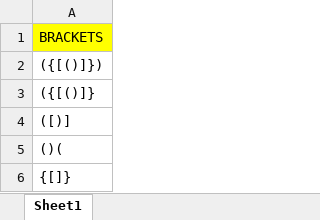
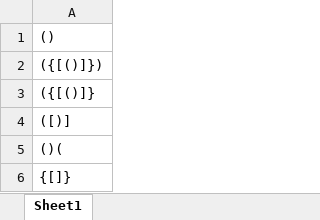
Before and after one commit to namrahov/klawpse, an Excel workbook: template/brackets.xlsx, sheet Sheet1, drawn as a sheet; values as stored, in another font and other column widths than the file's, no borders; the diff names each change by its address in the sheet, - before the commit and + after, or states it on an @@ line.

```diff
--- a/template/brackets.xlsx (sheet Sheet1)
+++ b/template/brackets.xlsx (sheet Sheet1)
-A1: BRACKETS
+A1: ()
-A1 fill: #FFFF00
+A1 fill: none
```
Also changed, not shown: 1 other file.
